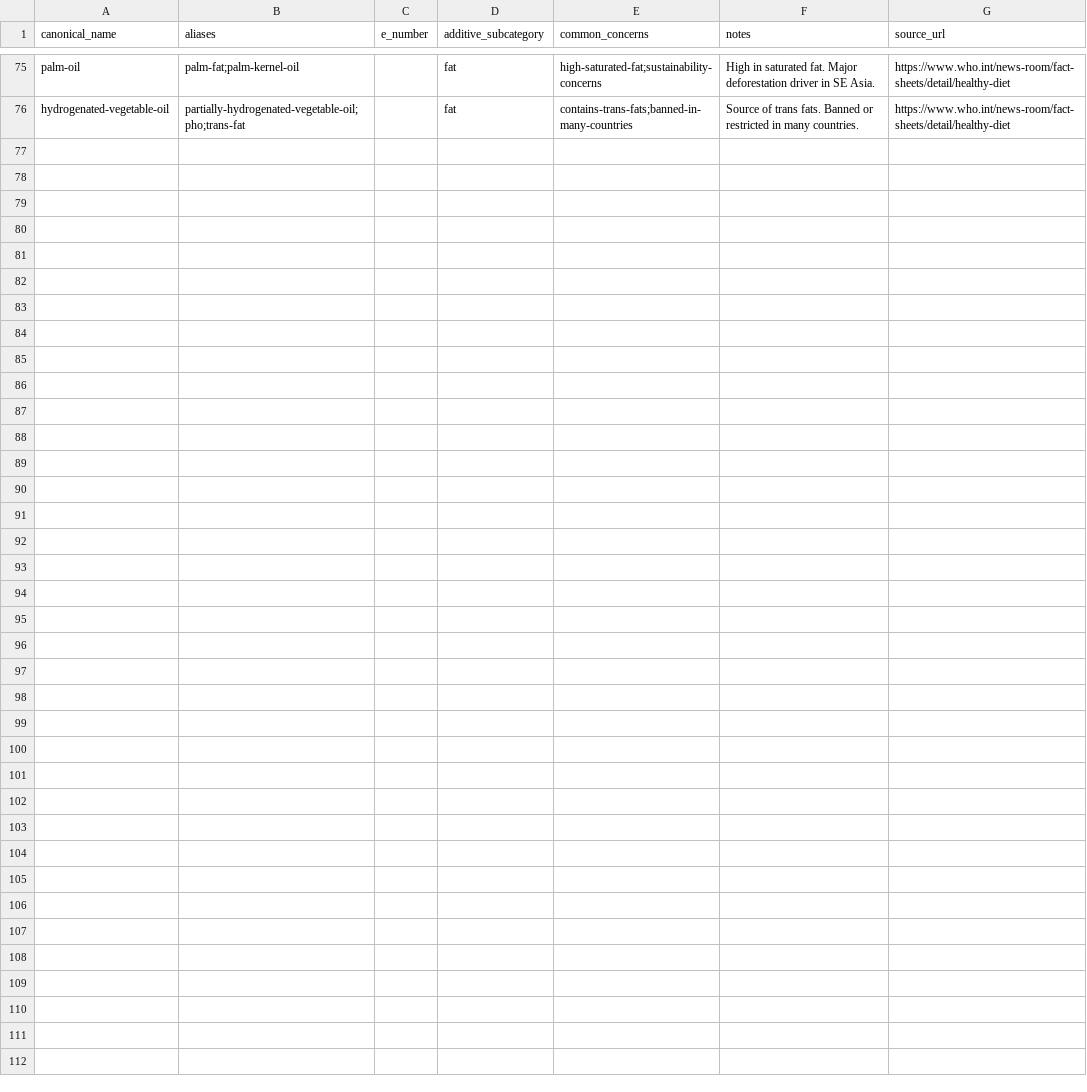
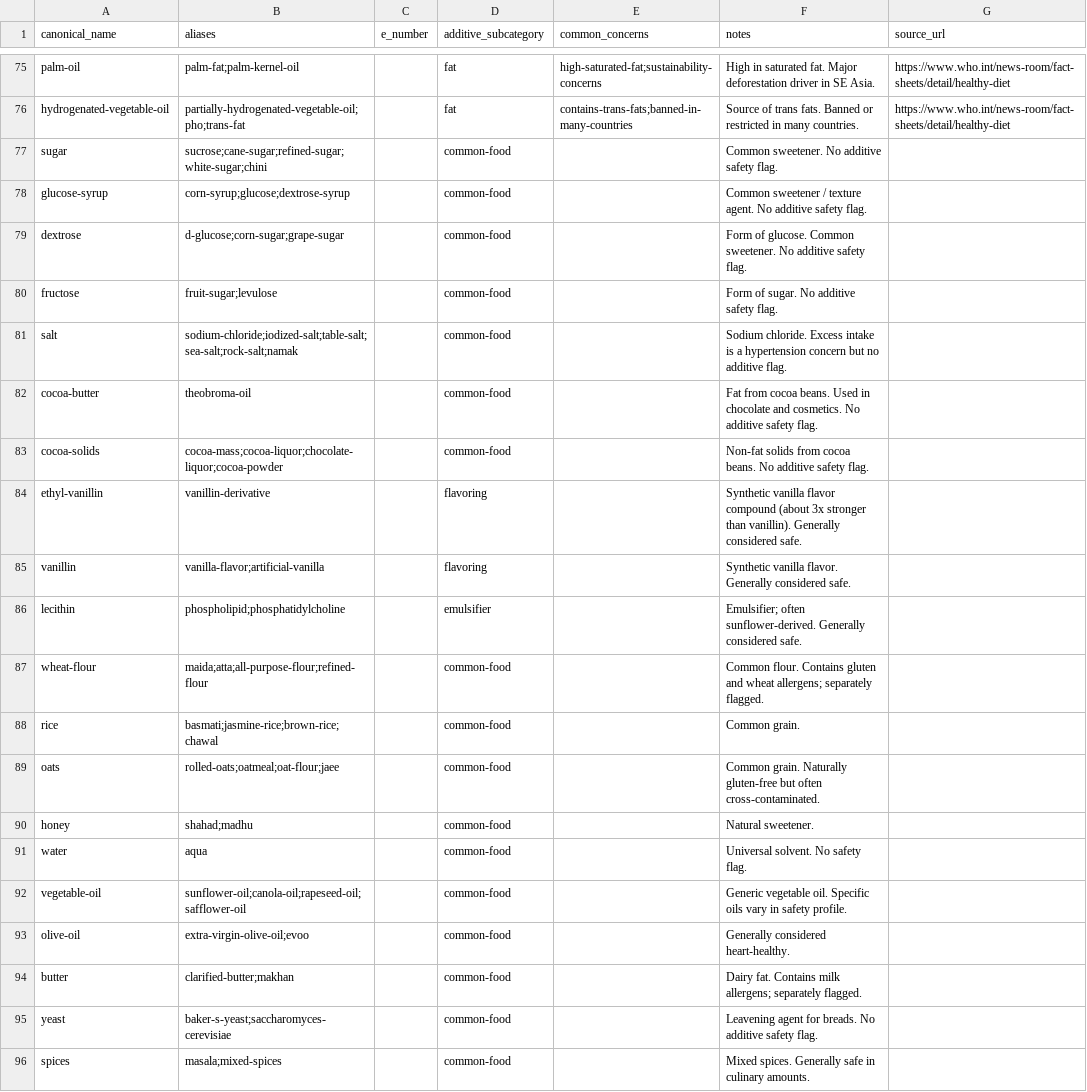
Before and after one commit to dhaniyaaaku/allerjeez, a CSV file: data/additives.csv, drawn as a sheet; only a part is shown, gaps mark what is left out; the diff names each change by its address in the sheet, - before the commit and + after, or states it on an @@ line.

Commit message:
Day 6: lookup + personalized safety report + LLM fallback for long tail

```diff
--- a/data/additives.csv
+++ b/data/additives.csv
+row 77: sugar | sucrose;cane-sugar;refined-sugar;white-sugar;chini |  | common-food |  | Common sweetener. No additive safety flag.
+row 78: glucose-syrup | corn-syrup;glucose;dextrose-syrup |  | common-food |  | Common sweetener / texture agent. No additive safety flag.
+row 79: dextrose | d-glucose;corn-sugar;grape-sugar |  | common-food |  | Form of glucose. Common sweetener. No additive safety flag.
+row 80: fructose | fruit-sugar;levulose |  | common-food |  | Form of sugar. No additive safety flag.
+row 81: salt | sodium-chloride;iodized-salt;table-salt;sea-salt;rock-salt;namak |  | common-food |  | Sodium chloride. Excess intake is a hypertension concern but no additive flag.
+row 82: cocoa-butter | theobroma-oil |  | common-food |  | Fat from cocoa beans. Used in chocolate and cosmetics. No additive safety flag.
+row 83: cocoa-solids | cocoa-mass;cocoa-liquor;chocolate-liquor;cocoa-powder |  | common-food |  | Non-fat solids from cocoa beans. No additive safety flag.
+row 84: ethyl-vanillin | vanillin-derivative |  | flavoring |  | Synthetic vanilla flavor compound (about 3x stronger than vanillin). Generally considered safe.
+row 85: vanillin | vanilla-flavor;artificial-vanilla |  | flavoring |  | Synthetic vanilla flavor. Generally considered safe.
+row 86: lecithin | phospholipid;phosphatidylcholine |  | emulsifier |  | Emulsifier; often sunflower-derived. Generally considered safe.
+row 87: wheat-flour | maida;atta;all-purpose-flour;refined-flour |  | common-food |  | Common flour. Contains gluten and wheat allergens; separately flagged.
+row 88: rice | basmati;jasmine-rice;brown-rice;chawal |  | common-food |  | Common grain.
+row 89: oats | rolled-oats;oatmeal;oat-flour;jaee |  | common-food |  | Common grain. Naturally gluten-free but often cross-contaminated.
+row 90: honey | shahad;madhu |  | common-food |  | Natural sweetener.
+row 91: water | aqua |  | common-food |  | Universal solvent. No safety flag.
+row 92: vegetable-oil | sunflower-oil;canola-oil;rapeseed-oil;safflower-oil |  | common-food |  | Generic vegetable oil. Specific oils vary in safety profile.
+row 93: olive-oil | extra-virgin-olive-oil;evoo |  | common-food |  | Generally considered heart-healthy.
+row 94: butter | clarified-butter;makhan |  | common-food |  | Dairy fat. Contains milk allergens; separately flagged.
+row 95: yeast | baker-s-yeast;saccharomyces-cerevisiae |  | common-food |  | Leavening agent for breads. No additive safety flag.
+row 96: spices | masala;mixed-spices |  | common-food |  | Mixed spices. Generally safe in culinary amounts.
```
Also changed, not shown: 8 other files.
